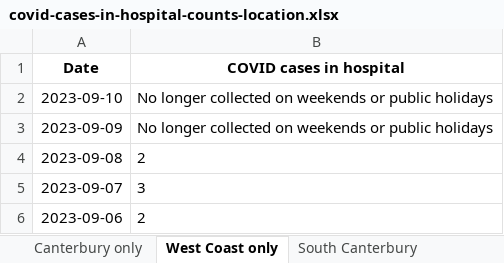
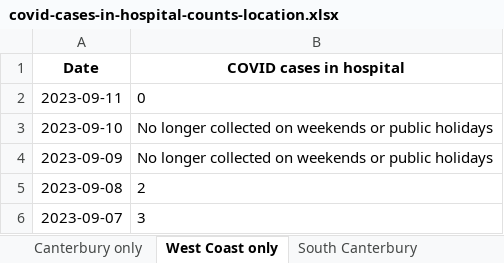
Before and after one commit to Staz/nz-covid19-data, an Excel workbook: data/moh/covid-cases-in-hospital-counts-location.xlsx, sheet West Coast only, drawn as a sheet; only a part is shown; the shorter side is filled out with more unchanged rows; values as stored, in another font and other column widths than the file's, no borders; the diff names each change by its address in the sheet, - before the commit and + after, or states it on an @@ line.

```diff
--- a/data/moh/covid-cases-in-hospital-counts-location.xlsx (sheet West Coast only)
+++ b/data/moh/covid-cases-in-hospital-counts-location.xlsx (sheet West Coast only)
+row 2: 2023-09-11 | 0
```
Also changed, not shown: sheet All districts, sheet Tairawhiti, sheet Wairarapa, sheet Whanganui, sheet South Canterbury, sheet Lakes, 17 more sheets, data/moh/covid-cases-counts-location.xlsx, 3 other files.
